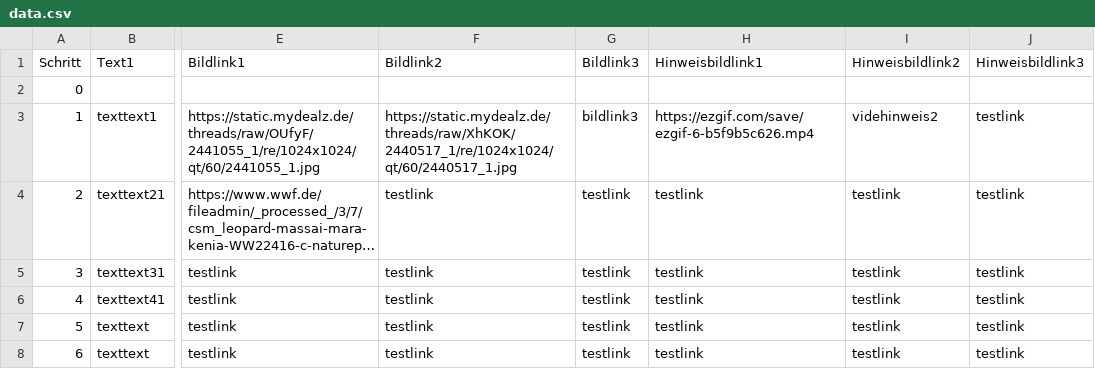
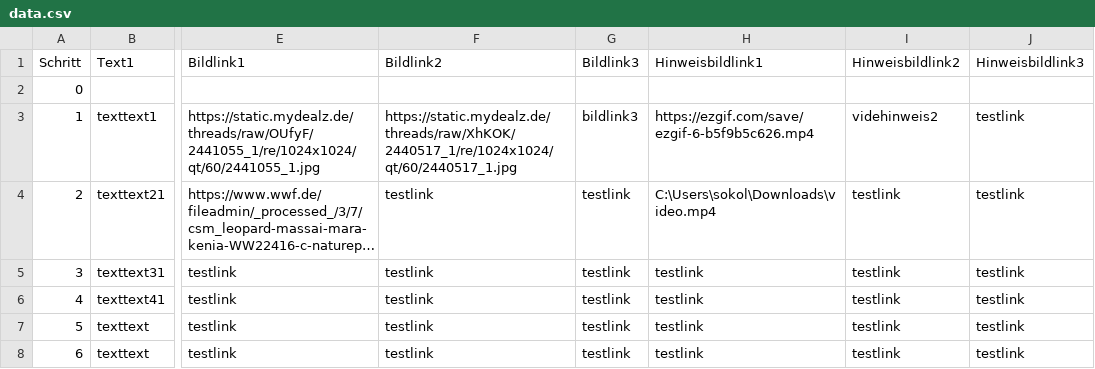
Before and after one commit to nebesser/CSV_Rep, a CSV file: data.csv, drawn as a sheet; only a part is shown, gaps mark what is left out; long unchanged cells end in …; the diff names each change by its address in the sheet, - before the commit and + after, or states it on an @@ line.

Commit message:
Update data.csv

```diff
--- a/data.csv
+++ b/data.csv
-H4 (Hinweisbildlink1): testlink
+H4 (Hinweisbildlink1): C:\Users\sokol\Downloads\video.mp4
```
